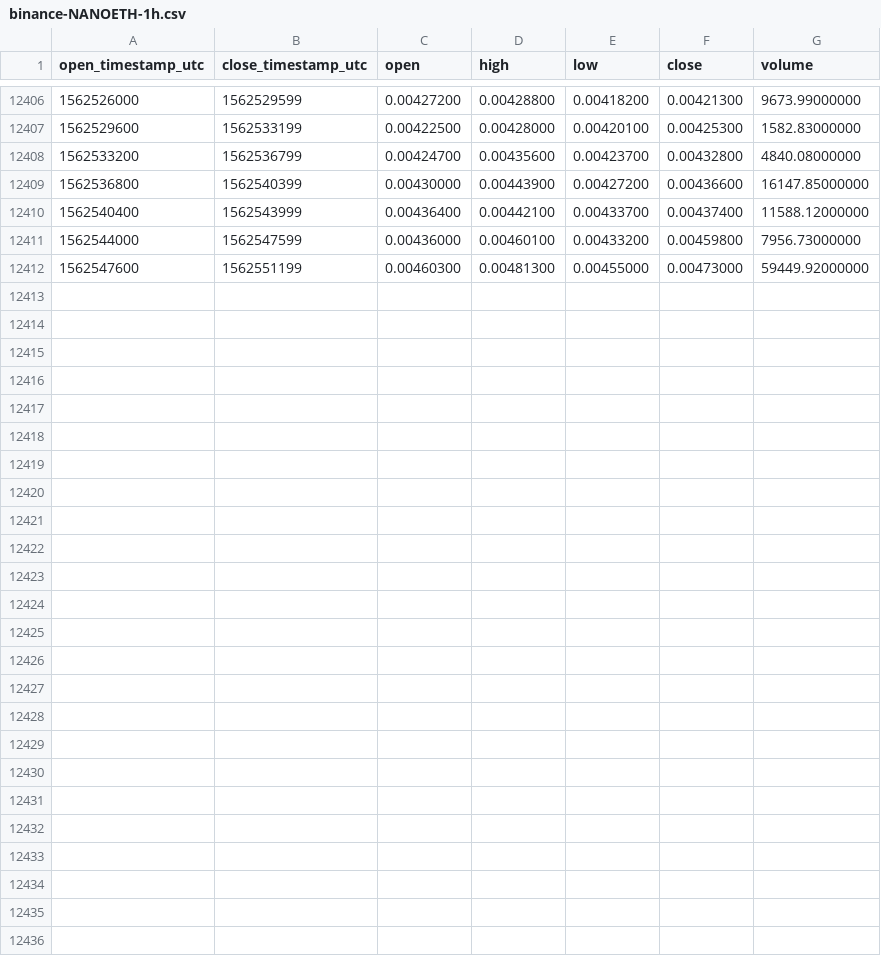
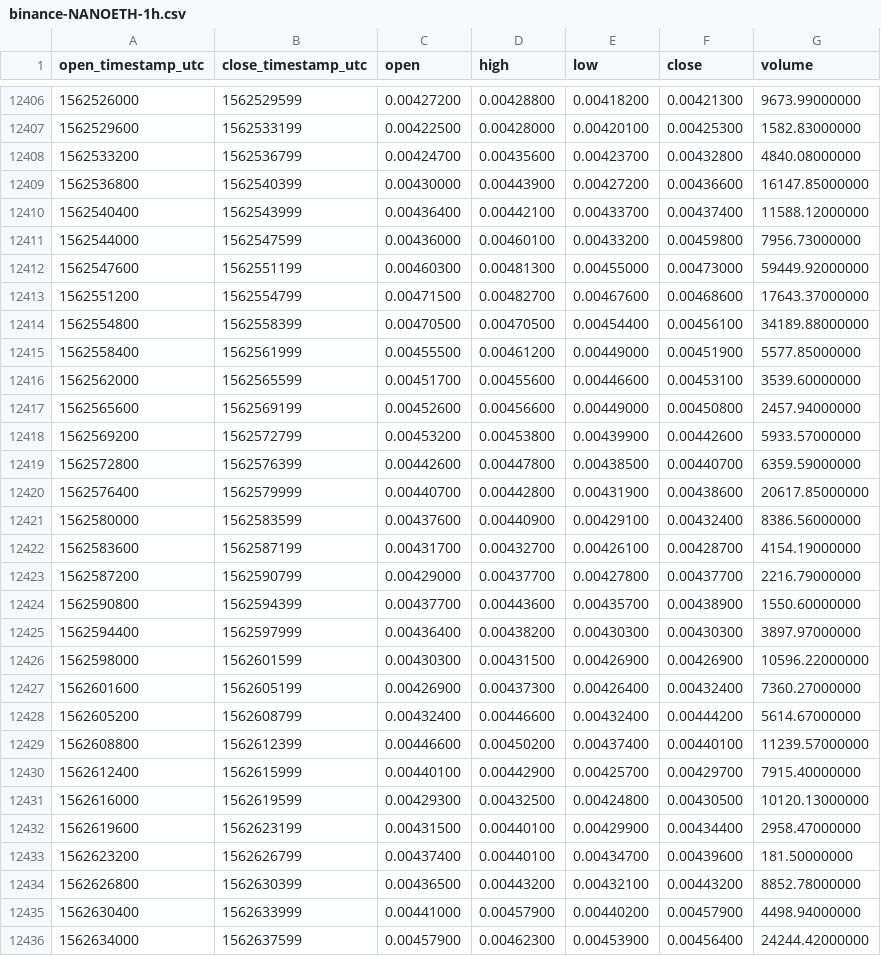
Before and after one commit to cryptobigbro/binance-NANOETH, a CSV file: binance-NANOETH-1h.csv, drawn as a sheet; only a part is shown, gaps mark what is left out; the diff names each change by its address in the sheet, - before the commit and + after, or states it on an @@ line.

Commit message:
Update OHLCV data.

```diff
--- a/binance-NANOETH-1h.csv
+++ b/binance-NANOETH-1h.csv
+row 12413: 1562551200 | 1562554799 | 0.00471500 | 0.00482700 | 0.00467600 | 0.00468600 | 17643.37000000
+row 12414: 1562554800 | 1562558399 | 0.00470500 | 0.00470500 | 0.00454400 | 0.00456100 | 34189.88000000
+row 12415: 1562558400 | 1562561999 | 0.00455500 | 0.00461200 | 0.00449000 | 0.00451900 | 5577.85000000
+row 12416: 1562562000 | 1562565599 | 0.00451700 | 0.00455600 | 0.00446600 | 0.00453100 | 3539.60000000
+row 12417: 1562565600 | 1562569199 | 0.00452600 | 0.00456600 | 0.00449000 | 0.00450800 | 2457.94000000
+row 12418: 1562569200 | 1562572799 | 0.00453200 | 0.00453800 | 0.00439900 | 0.00442600 | 5933.57000000
+row 12419: 1562572800 | 1562576399 | 0.00442600 | 0.00447800 | 0.00438500 | 0.00440700 | 6359.59000000
+row 12420: 1562576400 | 1562579999 | 0.00440700 | 0.00442800 | 0.00431900 | 0.00438600 | 20617.85000000
+row 12421: 1562580000 | 1562583599 | 0.00437600 | 0.00440900 | 0.00429100 | 0.00432400 | 8386.56000000
+row 12422: 1562583600 | 1562587199 | 0.00431700 | 0.00432700 | 0.00426100 | 0.00428700 | 4154.19000000
+row 12423: 1562587200 | 1562590799 | 0.00429000 | 0.00437700 | 0.00427800 | 0.00437700 | 2216.79000000
+row 12424: 1562590800 | 1562594399 | 0.00437700 | 0.00443600 | 0.00435700 | 0.00438900 | 1550.60000000
+row 12425: 1562594400 | 1562597999 | 0.00436400 | 0.00438200 | 0.00430300 | 0.00430300 | 3897.97000000
+row 12426: 1562598000 | 1562601599 | 0.00430300 | 0.00431500 | 0.00426900 | 0.00426900 | 10596.22000000
+row 12427: 1562601600 | 1562605199 | 0.00426900 | 0.00437300 | 0.00426400 | 0.00432400 | 7360.27000000
+row 12428: 1562605200 | 1562608799 | 0.00432400 | 0.00446600 | 0.00432400 | 0.00444200 | 5614.67000000
+row 12429: 1562608800 | 1562612399 | 0.00446600 | 0.00450200 | 0.00437400 | 0.00440100 | 11239.57000000
+row 12430: 1562612400 | 1562615999 | 0.00440100 | 0.00442900 | 0.00425700 | 0.00429700 | 7915.40000000
+row 12431: 1562616000 | 1562619599 | 0.00429300 | 0.00432500 | 0.00424800 | 0.00430500 | 10120.13000000
+row 12432: 1562619600 | 1562623199 | 0.00431500 | 0.00440100 | 0.00429900 | 0.00434400 | 2958.47000000
+row 12433: 1562623200 | 1562626799 | 0.00437400 | 0.00440100 | 0.00434700 | 0.00439600 | 181.50000000
+row 12434: 1562626800 | 1562630399 | 0.00436500 | 0.00443200 | 0.00432100 | 0.00443200 | 8852.78000000
+row 12435: 1562630400 | 1562633999 | 0.00441000 | 0.00457900 | 0.00440200 | 0.00457900 | 4498.94000000
+row 12436: 1562634000 | 1562637599 | 0.00457900 | 0.00462300 | 0.00453900 | 0.00456400 | 24244.42000000
```
Also changed, not shown: binance-NANOETH-1d.csv.
